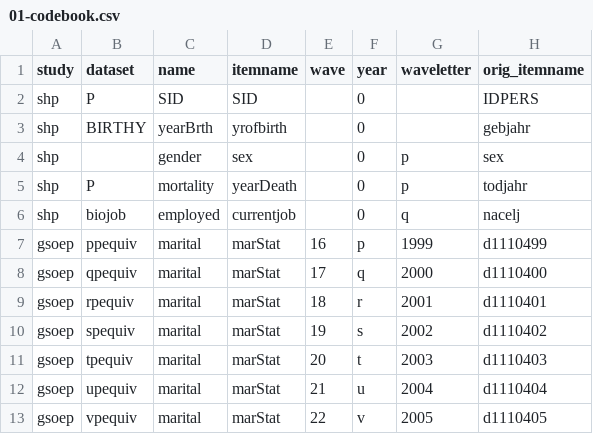
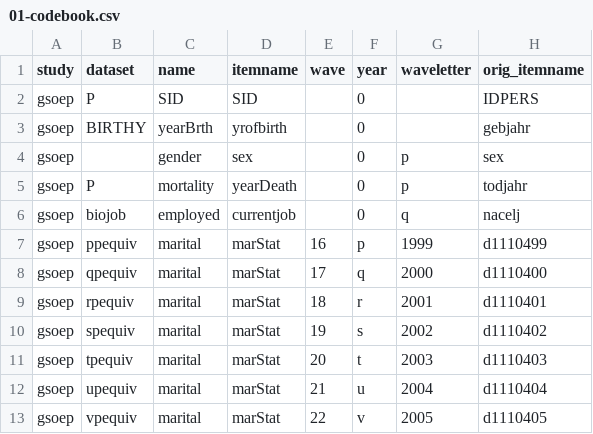
Before and after one commit to emoriebeck/psc290-data-viz-2022, a CSV file: 03-week3-proportions/01-codebook.csv, drawn as a sheet; only a part is shown; the diff names each change by its address in the sheet, - before the commit and + after, or states it on an @@ line.

Commit message:
Update 01-codebook.csv

```diff
--- a/03-week3-proportions/01-codebook.csv
+++ b/03-week3-proportions/01-codebook.csv
-A2:A6 (study): shp
+A2:A6 (study): gsoep
```
